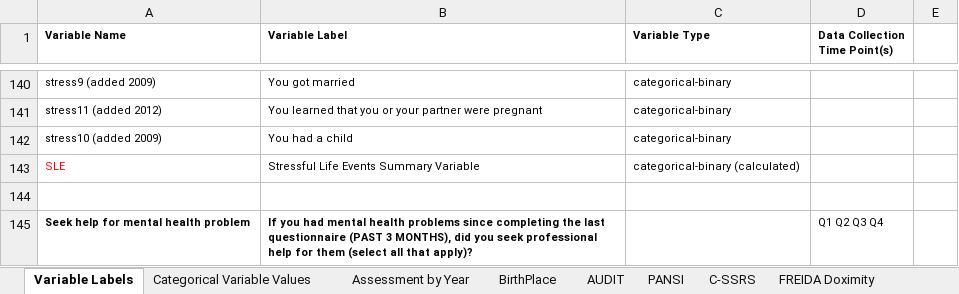
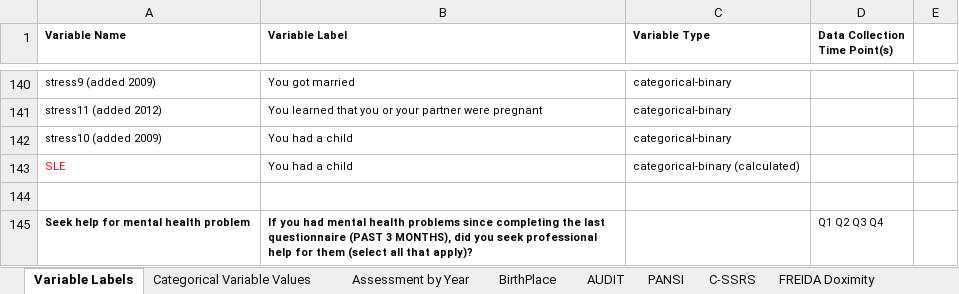
Before and after one commit to alexanderquispe/PassiveSensing-Symptoms-NetworkAnalysis, an Excel workbook: data/data_dictionary/IHS_SurveyData_Dictionary_V8.xlsx, sheet Variable Labels, drawn as a sheet; only a part is shown, gaps mark what is left out; values as stored, in another font and other column widths than the file's, no borders; conditional formats not drawn; the diff names each change by its address in the sheet, - before the commit and + after, or states it on an @@ line.

```diff
--- a/data/data_dictionary/IHS_SurveyData_Dictionary_V8.xlsx (sheet Variable Labels)
+++ b/data/data_dictionary/IHS_SurveyData_Dictionary_V8.xlsx (sheet Variable Labels)
-B143 (Variable Label): Stressful Life Events Summary Variable
+B143 (Variable Label): You had a child
```
Also changed, not shown: data/data_dictionary/IHS_MobileData_Dictionary_V3.xlsx, 15 other files.
